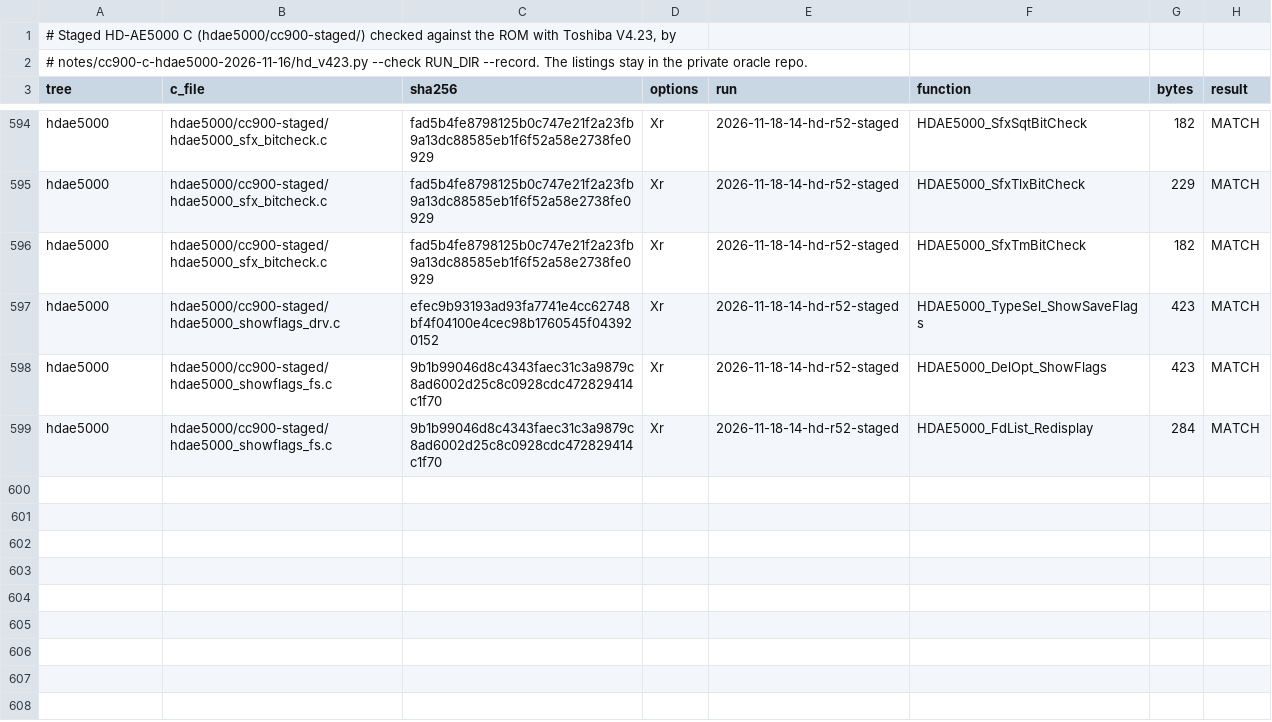
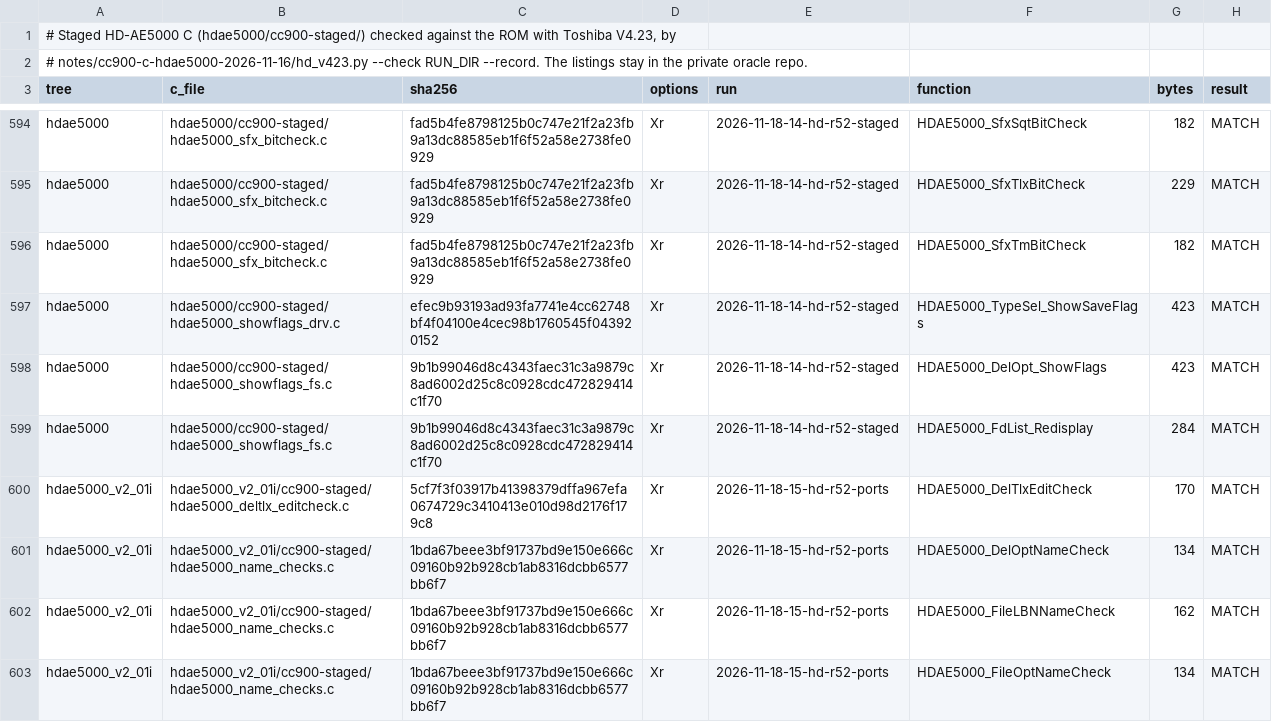
Before and after one commit to ArqueologiaDigital/technics-roms-disasm, a TSV file: notes/cc900-c-hdae5000-2026-11-16/staged_v423.tsv, drawn as a sheet; only a part is shown, gaps mark what is left out; the diff names each change by its address in the sheet, - before the commit and + after, or states it on an @@ line.

```diff
--- a/notes/cc900-c-hdae5000-2026-11-16/staged_v423.tsv
+++ b/notes/cc900-c-hdae5000-2026-11-16/staged_v423.tsv
+row 600: hdae5000_v2_01i | hdae5000_v2_01i/cc900-staged/hdae5000_deltlx_editcheck.c | 5cf7f3f03917b41398379dffa967efa0674729c3410413e010d98d2176f179c8 | Xr | 2026-11-18-15-hd-r52-ports | HDAE5000_DelTlxEditCheck | 170 | MATCH
+row 601: hdae5000_v2_01i | hdae5000_v2_01i/cc900-staged/hdae5000_name_checks.c | 1bda67beee3bf91737bd9e150e666c09160b92b928cb1ab8316dcbb6577bb6f7 | Xr | 2026-11-18-15-hd-r52-ports | HDAE5000_DelOptNameCheck | 134 | MATCH
+row 602: hdae5000_v2_01i | hdae5000_v2_01i/cc900-staged/hdae5000_name_checks.c | 1bda67beee3bf91737bd9e150e666c09160b92b928cb1ab8316dcbb6577bb6f7 | Xr | 2026-11-18-15-hd-r52-ports | HDAE5000_FileLBNNameCheck | 162 | MATCH
+row 603: hdae5000_v2_01i | hdae5000_v2_01i/cc900-staged/hdae5000_name_checks.c | 1bda67beee3bf91737bd9e150e666c09160b92b928cb1ab8316dcbb6577bb6f7 | Xr | 2026-11-18-15-hd-r52-ports | HDAE5000_FileOptNameCheck | 134 | MATCH
```
Also changed, not shown: 4 other files.
